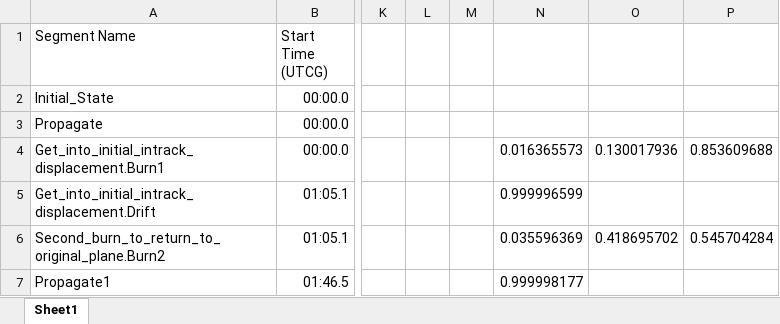
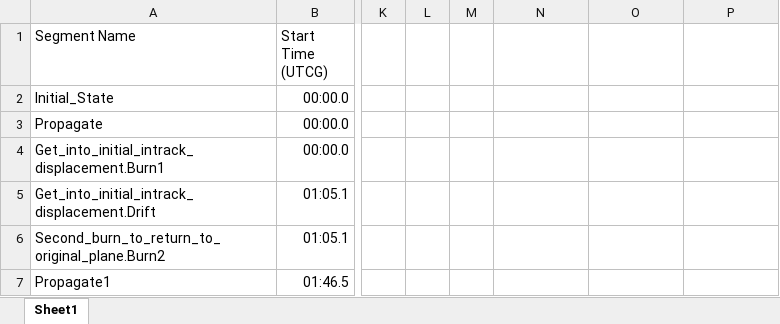
Before and after one commit to ANDREWNGT/FORMFLYT, an Excel workbook: data_STK_astrogator/Processed_data/Lumelite3_final_summary.xlsx, sheet Sheet1, drawn as a sheet; only a part is shown, gaps mark what is left out; values as stored, in another font and other column widths than the file's, no borders; the diff names each change by its address in the sheet, - before the commit and + after, or states it on an @@ line.

```diff
--- a/data_STK_astrogator/Processed_data/Lumelite3_final_summary.xlsx (sheet Sheet1)
+++ b/data_STK_astrogator/Processed_data/Lumelite3_final_summary.xlsx (sheet Sheet1)
-N4: 0.016365573
+N4: (empty)
-O4: 0.130017936
+O4: (empty)
-P4: 0.853609688
+P4: (empty)
-N5: 0.999996599
+N5: (empty)
-N6: 0.035596369
+N6: (empty)
-O6: 0.418695702
+O6: (empty)
-P6: 0.545704284
+P6: (empty)
-N7: 0.999998177
+N7: (empty)
```
Also changed, not shown: data_STK_astrogator/Processed_data/Lumelite2_final_summary.xlsx, 1 other file.
